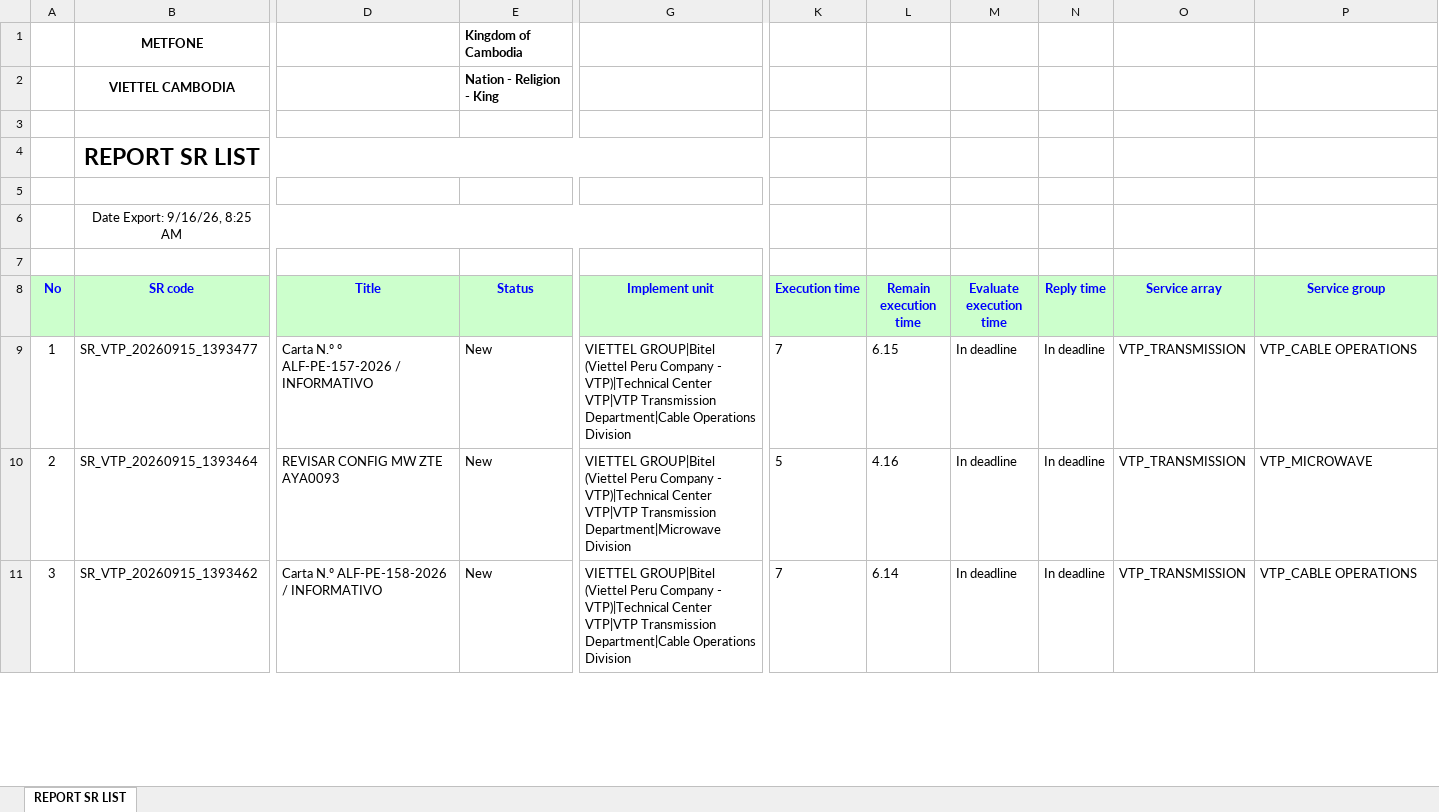
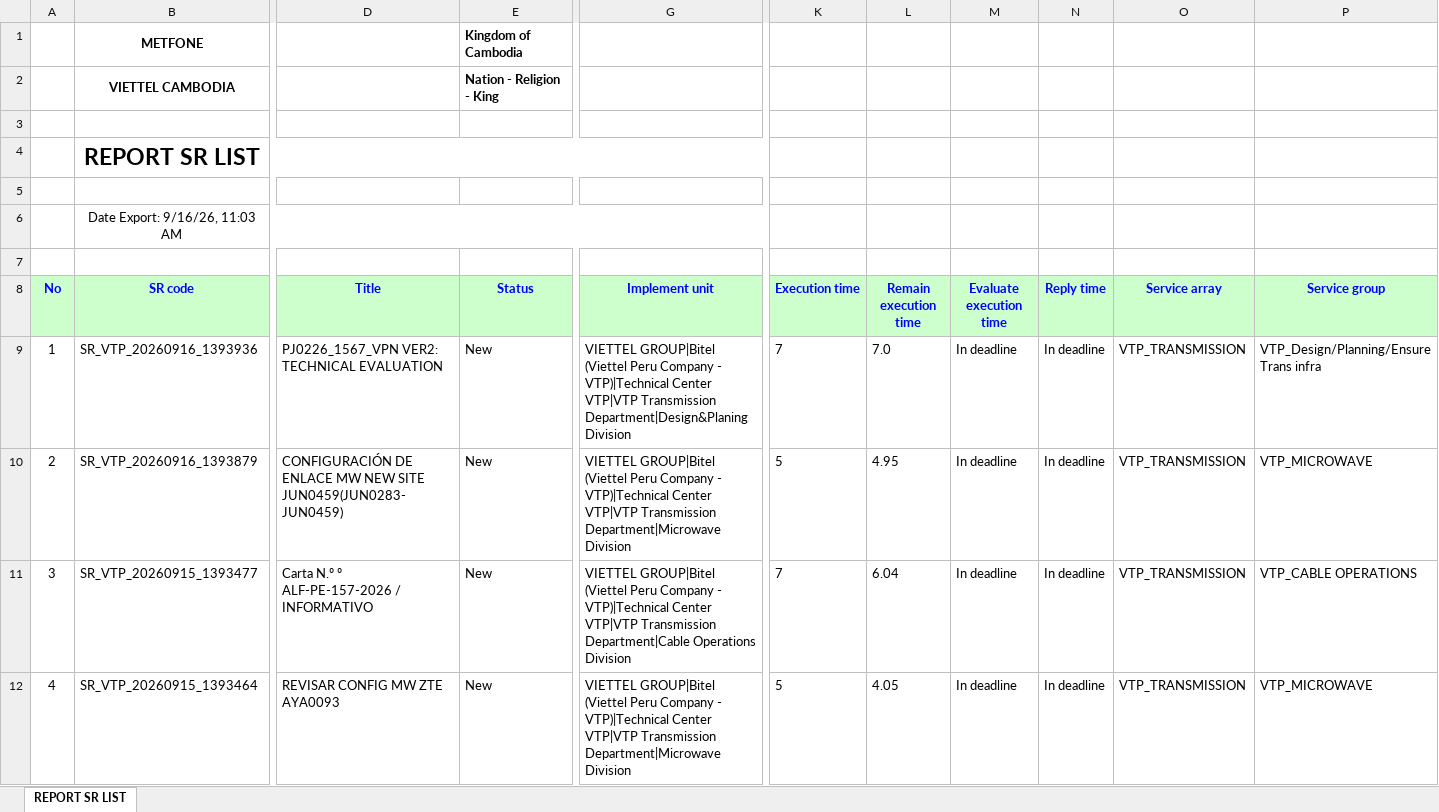
Before and after one commit to alvaromartinezg/sr_dashboard, an Excel workbook: SR_REPORT.xlsx, sheet REPORT SR LIST, drawn as a sheet; only a part is shown, gaps mark what is left out; values as stored, in another font and other column widths than the file's, no borders; removed rows and columns are numbered as before the commit, all else as after; rows hold the shown columns only; the diff covers the shown part only; the diff names each change by its address in the sheet, - before the commit and + after, or states it on an @@ line.

Commit message:
update SR report

```diff
--- a/SR_REPORT.xlsx (sheet REPORT SR LIST)
+++ b/SR_REPORT.xlsx (sheet REPORT SR LIST)
-B6 (SR code): Date Export: 9/16/26, 8:25 AM
+B6 (SR code): Date Export: 9/16/26, 11:03 AM
+row 9: 1 | SR_VTP_20260916_1393936 | PJ0226_1567_VPN VER2: TECHNICAL EVALUATION | New | VIETTEL GROUP|Bitel (Viettel Peru Company - VTP)|Technical Center VTP|VTP Transmission Department|Design&Planing Division | 7 | 7.0 | In deadline | In deadline | VTP_TRANSMISSION | VTP_Design/Planning/Ensure Trans infra
+row 10: 2 | SR_VTP_20260916_1393879 | CONFIGURACIÓN DE ENLACE MW NEW SITE JUN0459(JUN0283-JUN0459) | New | VIETTEL GROUP|Bitel (Viettel Peru Company - VTP)|Technical Center VTP|VTP Transmission Department|Microwave Division | 5 | 4.95 | In deadline | In deadline | VTP_TRANSMISSION | VTP_MICROWAVE
@@ column A (No) renumbered from row 11 down @@
-L11 (Remain execution time): 6.15
+L11 (Remain execution time): 6.04
-L12 (Remain execution time): 4.16
+L12 (Remain execution time): 4.05
-row 11: 3 | SR_VTP_20260915_1393462 | Carta N.º ALF-PE-158-2026 / INFORMATIVO | New | VIETTEL GROUP|Bitel (Viettel Peru Company - VTP)|Technical Center VTP|VTP Transmission Department|Cable Operations Division | 7 | 6.14 | In deadline | In deadline | VTP_TRANSMISSION | VTP_CABLE OPERATIONS
```
Also changed, not shown: 4 added rows, 2 removed rows, 90 moved rows and 25 edited cells elsewhere in this sheet.
